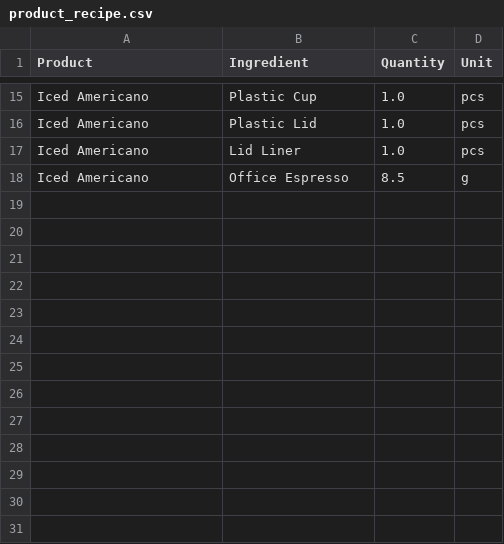
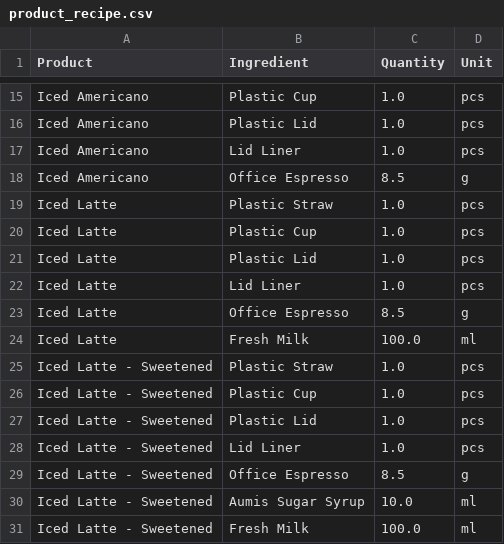
Before and after one commit to johnha912/theta-coffee-lab, a CSV file: data/product_recipe.csv, drawn as a sheet; only a part is shown, gaps mark what is left out; the diff names each change by its address in the sheet, - before the commit and + after, or states it on an @@ line.

```diff
--- a/data/product_recipe.csv
+++ b/data/product_recipe.csv
+row 19: Iced Latte | Plastic Straw | 1.0 | pcs
+row 20: Iced Latte | Plastic Cup | 1.0 | pcs
+row 21: Iced Latte | Plastic Lid | 1.0 | pcs
+row 22: Iced Latte | Lid Liner | 1.0 | pcs
+row 23: Iced Latte | Office Espresso | 8.5 | g
+row 24: Iced Latte | Fresh Milk | 100.0 | ml
+row 25: Iced Latte - Sweetened | Plastic Straw | 1.0 | pcs
+row 26: Iced Latte - Sweetened | Plastic Cup | 1.0 | pcs
+row 27: Iced Latte - Sweetened | Plastic Lid | 1.0 | pcs
+row 28: Iced Latte - Sweetened | Lid Liner | 1.0 | pcs
+row 29: Iced Latte - Sweetened | Office Espresso | 8.5 | g
+row 30: Iced Latte - Sweetened | Aumis Sugar Syrup | 10.0 | ml
+row 31: Iced Latte - Sweetened | Fresh Milk | 100.0 | ml
```
Also changed, not shown: data/inventory.csv, data/inventory_transactions.csv, 2 other files.
